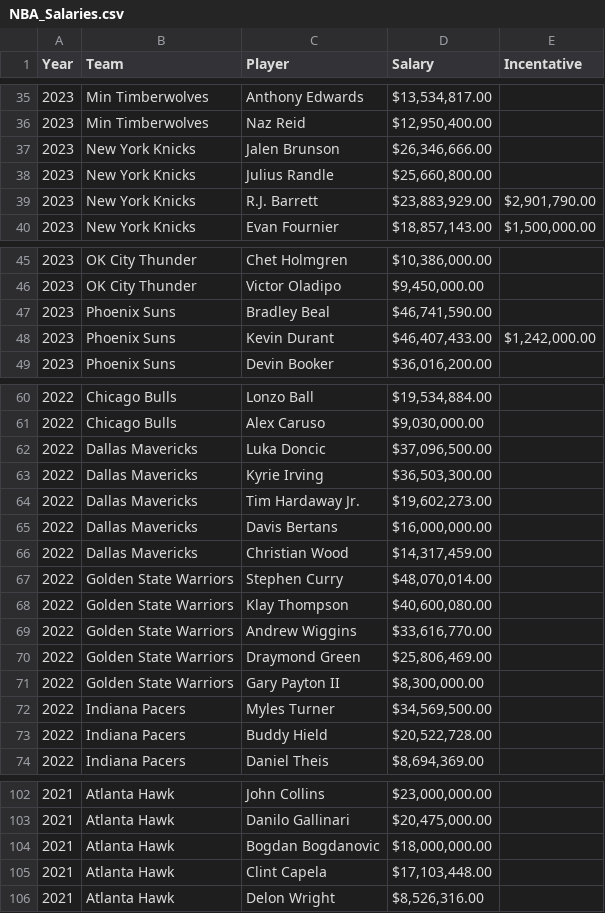
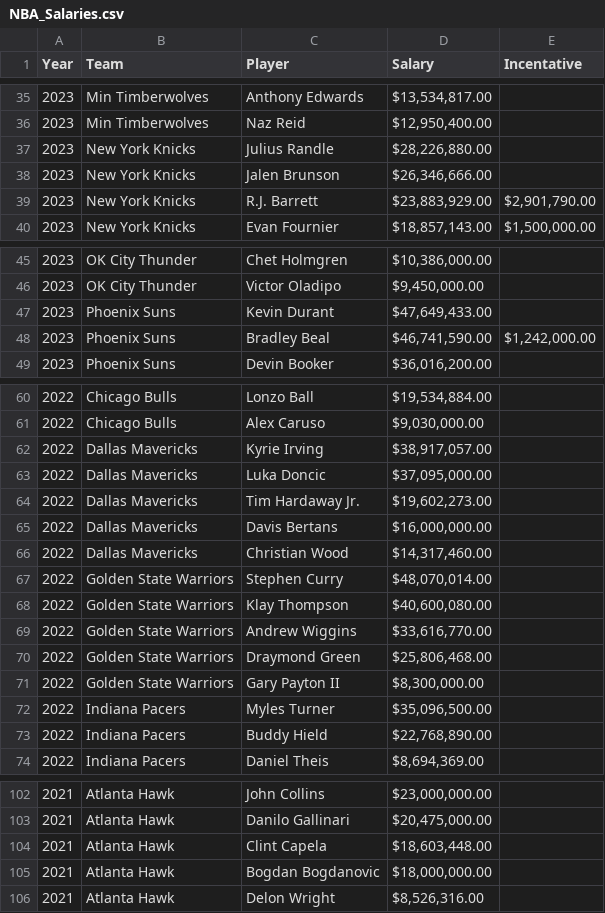
Before and after one commit to Hensonkk/NBA-VS-WNBA, a CSV file: NBA_Salaries.csv, drawn as a sheet; only a part is shown, gaps mark what is left out; the diff covers the shown part only.

```diff
--- a/NBA_Salaries.csv
+++ b/NBA_Salaries.csv
@@ -36,4 +36,4 @@ Year,Team ,Player, Salary , Incentative
 2023,Min Timberwolves,Naz Reid,"$12,950,400.00 ",
+2023,New York Knicks,Julius Randle,"$28,226,880.00 ",
 2023,New York Knicks,Jalen Brunson,"$26,346,666.00 ",
-2023,New York Knicks,Julius Randle,"$25,660,800.00 ",
 2023,New York Knicks,R.J. Barrett,"$23,883,929.00 ","$2,901,790.00 "
@@ -46,4 +46,4 @@ Year,Team ,Player, Salary , Incentative
 2023,OK City Thunder,Victor Oladipo,"$9,450,000.00 ",
-2023,Phoenix Suns,Bradley Beal,"$46,741,590.00 ",
-2023,Phoenix Suns,Kevin Durant,"$46,407,433.00 ","$1,242,000.00 "
+2023,Phoenix Suns,Kevin Durant,"$47,649,433.00 ",
+2023,Phoenix Suns,Bradley Beal,"$46,741,590.00 ","$1,242,000.00 "
 2023,Phoenix Suns,Devin Booker,"$36,016,200.00 ",
@@ -61,7 +61,7 @@ Year,Team ,Player, Salary , Incentative
 2022,Chicago Bulls,Alex Caruso,"$9,030,000.00 ",
-2022,Dallas Mavericks,Luka Doncic,"$37,096,500.00 ",
-2022,Dallas Mavericks,Kyrie Irving,"$36,503,300.00 ",
+2022,Dallas Mavericks,Kyrie Irving,"$38,917,057.00 ",
+2022,Dallas Mavericks,Luka Doncic,"$37,095,000.00 ",
 2022,Dallas Mavericks,Tim Hardaway Jr.,"$19,602,273.00 ",
 2022,Dallas Mavericks,Davis Bertans,"$16,000,000.00 ",
-2022,Dallas Mavericks,Christian Wood,"$14,317,459.00 ",
+2022,Dallas Mavericks,Christian Wood,"$14,317,460.00 ",
 2022,Golden State Warriors,Stephen Curry,"$48,070,014.00 ",
@@ -69,6 +69,6 @@ Year,Team ,Player, Salary , Incentative
 2022,Golden State Warriors,Andrew Wiggins,"$33,616,770.00 ",
-2022,Golden State Warriors,Draymond Green,"$25,806,469.00 ",
+2022,Golden State Warriors,Draymond Green,"$25,806,468.00 ",
 2022,Golden State Warriors,Gary Payton II,"$8,300,000.00 ",
-2022,Indiana Pacers,Myles Turner,"$34,569,500.00 ",
-2022,Indiana Pacers,Buddy Hield,"$20,522,728.00 ",
+2022,Indiana Pacers,Myles Turner,"$35,096,500.00 ",
+2022,Indiana Pacers,Buddy Hield,"$22,768,890.00 ",
 2022,Indiana Pacers,Daniel Theis,"$8,694,369.00 ",
@@ -103,4 +103,4 @@ Year,Team ,Player, Salary , Incentative
 2021,Atlanta Hawk,Danilo Gallinari,"$20,475,000.00 ",
+2021,Atlanta Hawk,Clint Capela,"$18,603,448.00 ",
 2021,Atlanta Hawk,Bogdan Bogdanovic,"$18,000,000.00 ",
-2021,Atlanta Hawk,Clint Capela,"$17,103,448.00 ",
 2021,Atlanta Hawk,Delon Wright,"$8,526,316.00 ",
```
Also changed, not shown: 16 edited cells elsewhere in this file, 11 other files.
